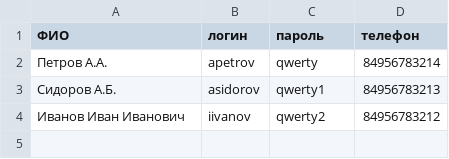
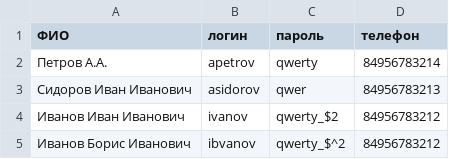
Before and after one commit to gavrilan/java-at, a CSV file: hw6-istore/buyers.csv, drawn as a sheet.

```diff
--- a/hw6-istore/buyers.csv
+++ b/hw6-istore/buyers.csv
@@ -2,3 +2,4 @@
 Петров А.А.,apetrov,qwerty,84956783214
-Сидоров А.Б.,asidorov,qwerty1,84956783213
-Иванов Иван Иванович,iivanov,qwerty2,84956783212
+Сидоров Иван Иванович,asidorov,qwer,84956783213
+Иванов Иван Иванович,ivanov,qwerty_$2,84956783212
+Иванов Борис Иванович,ibvanov,qwerty_$^2,84956783212
```
Also changed, not shown: 2 other files.
